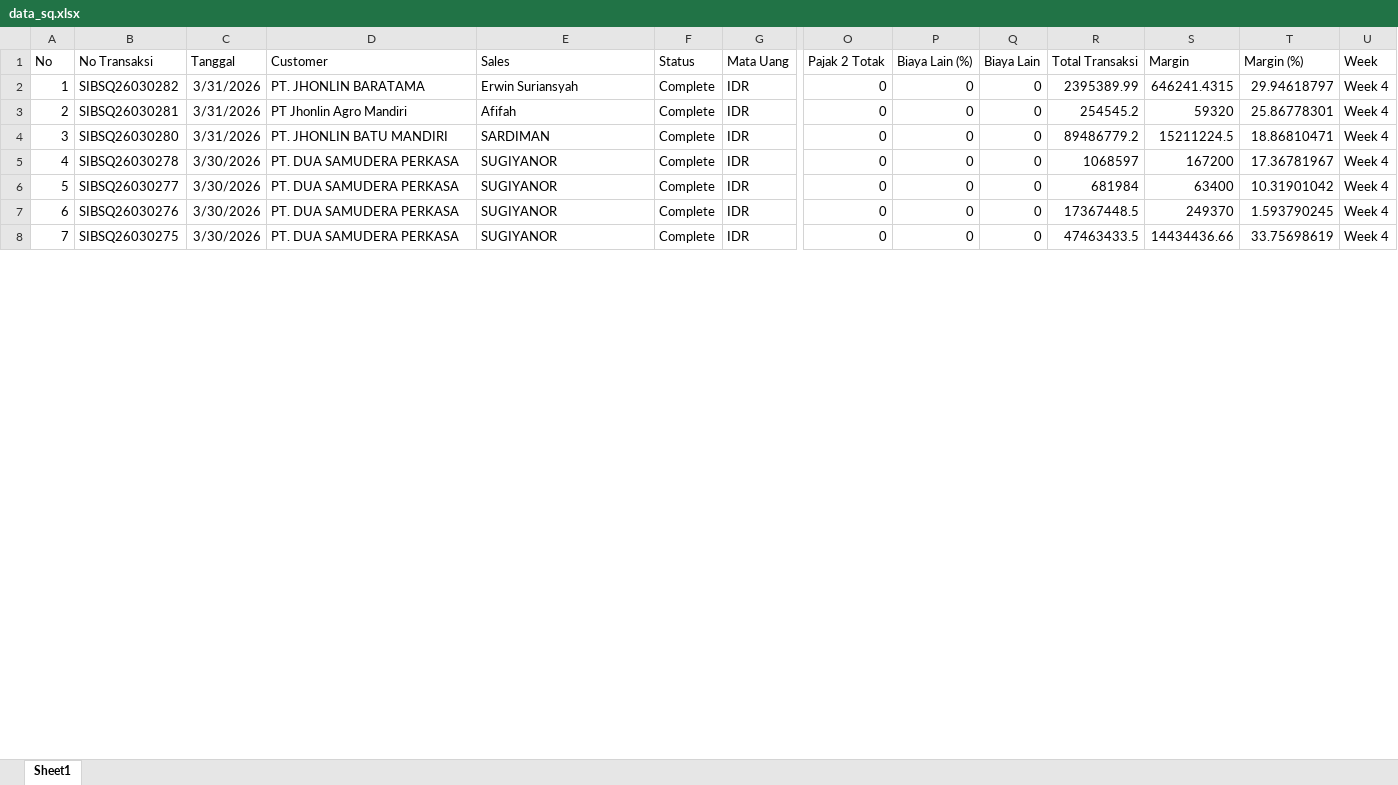
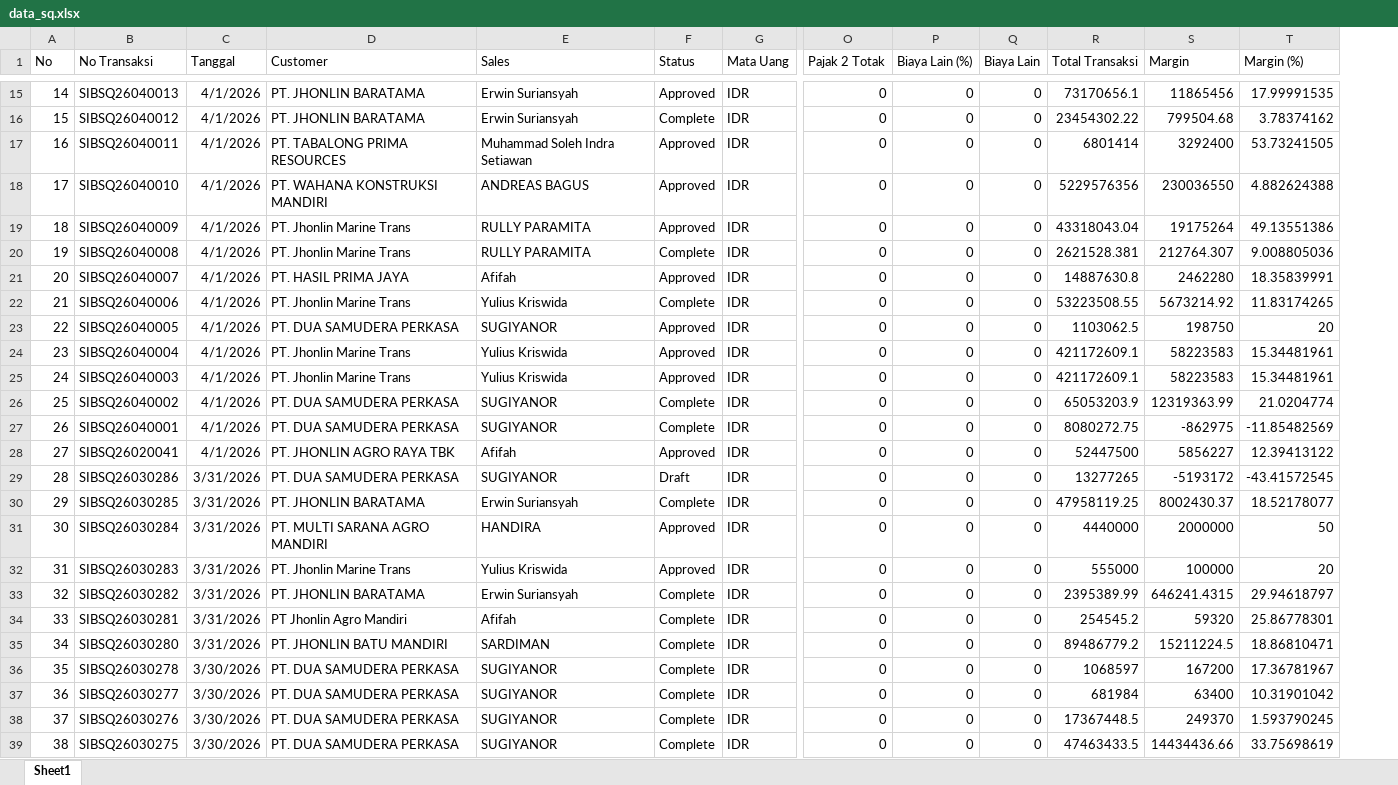
Before and after one commit to alighazaliag120-star/dashboard, an Excel workbook: data_sq.xlsx, sheet Sheet1, drawn as a sheet; only a part is shown, gaps mark what is left out; values as stored, in another font and other column widths than the file's, no borders; removed rows and columns are numbered as before the commit, all else as after; rows hold the shown columns only; the diff covers the shown part only; the diff names each change by its address in the sheet, - before the commit and + after, or states it on an @@ line.

```diff
--- a/data_sq.xlsx (sheet Sheet1)
+++ b/data_sq.xlsx (sheet Sheet1)
-column U (Week), rows 2-8: all Week 4
+row 15: 14 | SIBSQ26040013 | 4/1/2026 | PT. JHONLIN BARATAMA | Erwin Suriansyah | Approved | IDR | 0 | 0 | 0 | 73170656.1 | 11865456 | 17.99991535
+row 16: 15 | SIBSQ26040012 | 4/1/2026 | PT. JHONLIN BARATAMA | Erwin Suriansyah | Complete | IDR | 0 | 0 | 0 | 23454302.22 | 799504.68 | 3.78374162
+row 17: 16 | SIBSQ26040011 | 4/1/2026 | PT. TABALONG PRIMA RESOURCES | Muhammad Soleh Indra Setiawan | Approved | IDR | 0 | 0 | 0 | 6801414 | 3292400 | 53.73241505
+row 18: 17 | SIBSQ26040010 | 4/1/2026 | PT. WAHANA KONSTRUKSI MANDIRI | ANDREAS BAGUS | Approved | IDR | 0 | 0 | 0 | 5229576356 | 230036550 | 4.882624388
+row 19: 18 | SIBSQ26040009 | 4/1/2026 | PT. Jhonlin Marine Trans | RULLY PARAMITA | Approved | IDR | 0 | 0 | 0 | 43318043.04 | 19175264 | 49.13551386
+row 20: 19 | SIBSQ26040008 | 4/1/2026 | PT. Jhonlin Marine Trans | RULLY PARAMITA | Complete | IDR | 0 | 0 | 0 | 2621528.381 | 212764.307 | 9.008805036
+row 21: 20 | SIBSQ26040007 | 4/1/2026 | PT. HASIL PRIMA JAYA | Afifah | Approved | IDR | 0 | 0 | 0 | 14887630.8 | 2462280 | 18.35839991
+row 22: 21 | SIBSQ26040006 | 4/1/2026 | PT. Jhonlin Marine Trans | Yulius Kriswida | Complete | IDR | 0 | 0 | 0 | 53223508.55 | 5673214.92 | 11.83174265
+row 23: 22 | SIBSQ26040005 | 4/1/2026 | PT. DUA SAMUDERA PERKASA | SUGIYANOR | Approved | IDR | 0 | 0 | 0 | 1103062.5 | 198750 | 20
+row 24: 23 | SIBSQ26040004 | 4/1/2026 | PT. Jhonlin Marine Trans | Yulius Kriswida | Approved | IDR | 0 | 0 | 0 | 421172609.1 | 58223583 | 15.34481961
+row 25: 24 | SIBSQ26040003 | 4/1/2026 | PT. Jhonlin Marine Trans | Yulius Kriswida | Approved | IDR | 0 | 0 | 0 | 421172609.1 | 58223583 | 15.34481961
+row 26: 25 | SIBSQ26040002 | 4/1/2026 | PT. DUA SAMUDERA PERKASA | SUGIYANOR | Complete | IDR | 0 | 0 | 0 | 65053203.9 | 12319363.99 | 21.0204774
+row 27: 26 | SIBSQ26040001 | 4/1/2026 | PT. DUA SAMUDERA PERKASA | SUGIYANOR | Complete | IDR | 0 | 0 | 0 | 8080272.75 | -862975 | -11.85482569
+row 28: 27 | SIBSQ26020041 | 4/1/2026 | PT. JHONLIN AGRO RAYA TBK | Afifah | Approved | IDR | 0 | 0 | 0 | 52447500 | 5856227 | 12.39413122
+row 29: 28 | SIBSQ26030286 | 3/31/2026 | PT. DUA SAMUDERA PERKASA | SUGIYANOR | Draft | IDR | 0 | 0 | 0 | 13277265 | -5193172 | -43.41572545
+row 30: 29 | SIBSQ26030285 | 3/31/2026 | PT. JHONLIN BARATAMA | Erwin Suriansyah | Complete | IDR | 0 | 0 | 0 | 47958119.25 | 8002430.37 | 18.52178077
+row 31: 30 | SIBSQ26030284 | 3/31/2026 | PT. MULTI SARANA AGRO MANDIRI | HANDIRA | Approved | IDR | 0 | 0 | 0 | 4440000 | 2000000 | 50
+row 32: 31 | SIBSQ26030283 | 3/31/2026 | PT. Jhonlin Marine Trans | Yulius Kriswida | Approved | IDR | 0 | 0 | 0 | 555000 | 100000 | 20
@@ column A (No) renumbered from row 33 down @@
```
Also changed, not shown: 13 added rows, 1 removed row and 78 edited cells elsewhere in this sheet, data_sq_to_so.xlsx, 1 other file.
